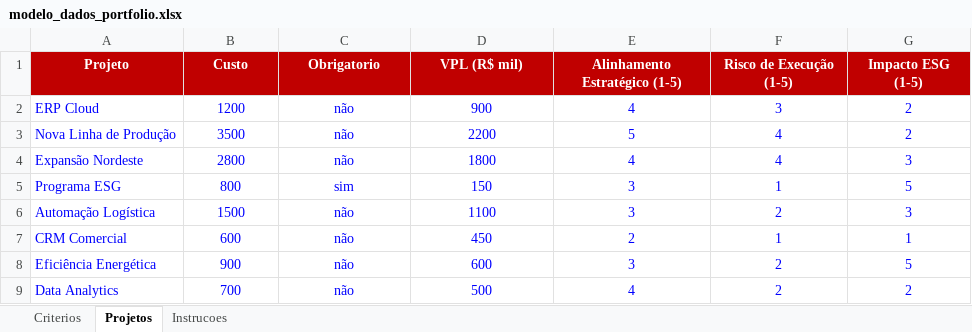
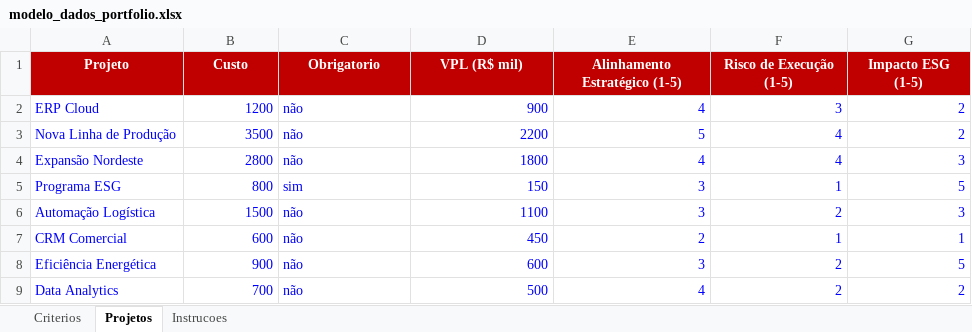
Before and after one commit to eliezermiranda/portfolio-mcda-promethee, an Excel workbook: modelo_dados_portfolio.xlsx, sheet Projetos, drawn as a sheet; values as stored, in another font and other column widths than the file's, no borders; the diff names each change by its address in the sheet, - before the commit and + after, or states it on an @@ line.

```diff
--- a/modelo_dados_portfolio.xlsx (sheet Projetos)
+++ b/modelo_dados_portfolio.xlsx (sheet Projetos)
-B2:B9 alignment: center
+B2:B9 alignment: right
-C2:C9 alignment: center
+C2:C9 alignment: left
-D2:G9 alignment: center
+D2:G9 alignment: right
```
Also changed, not shown: sheet Instrucoes, sheet Criterios, 1 other file.
